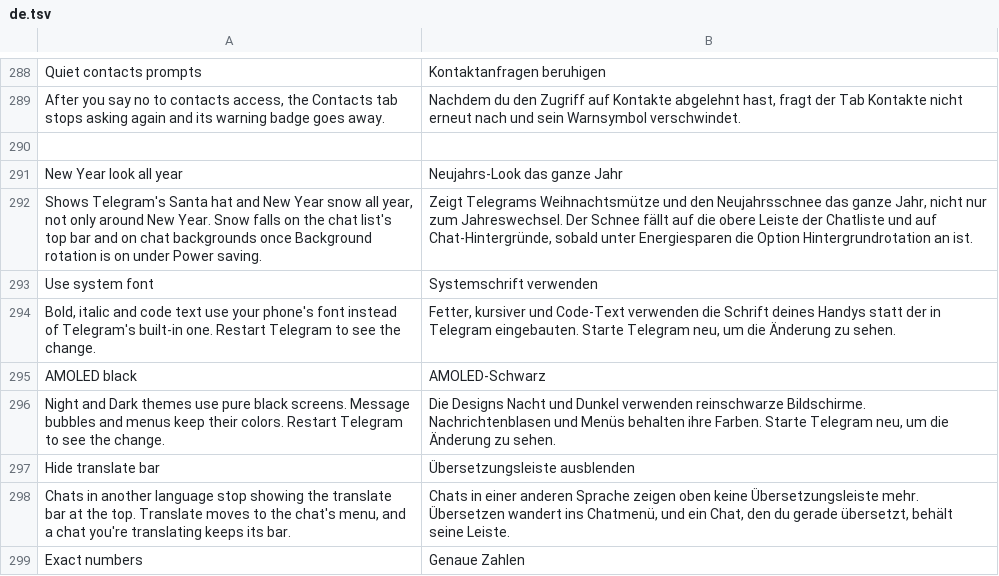
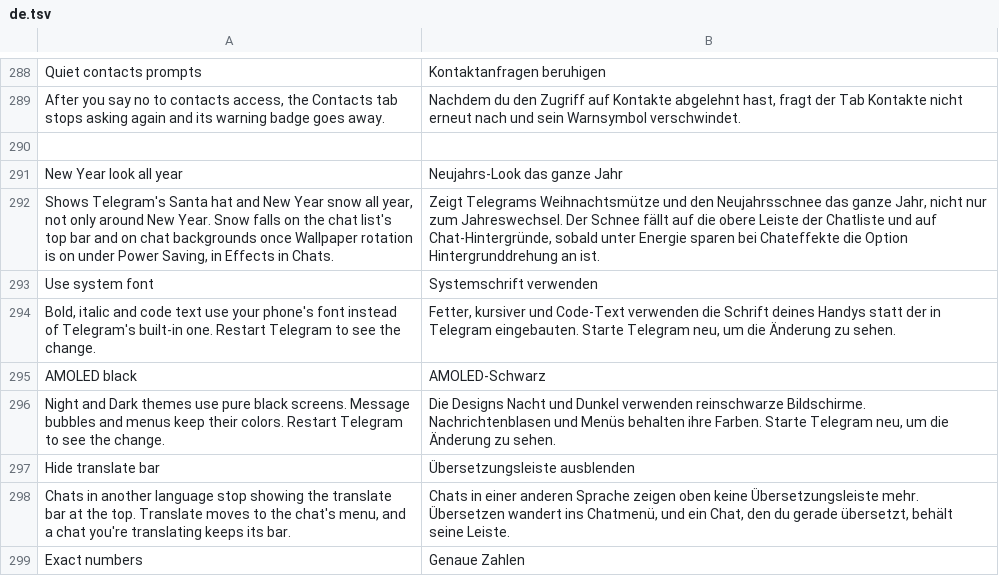
Before and after one commit to SysAdminDoc/HushTelegram, a TSV file: extensions/shared/library/src/main/l10n/de.tsv, drawn as a sheet; only a part is shown, gaps mark what is left out.

```diff
--- a/extensions/shared/library/src/main/l10n/de.tsv
+++ b/extensions/shared/library/src/main/l10n/de.tsv
@@ -291,3 +291,3 @@ After you say no to contacts access, the Contacts tab stops asking again and its
 New Year look all year	Neujahrs-Look das ganze Jahr
-Shows Telegram's Santa hat and New Year snow all year, not only around New Year. Snow falls on the chat list's top bar and on chat backgrounds once Background rotation is on under Power saving.	Zeigt Telegrams Weihnachtsmütze und den Neujahrsschnee das ganze Jahr, nicht nur zum Jahreswechsel. Der Schnee fällt auf die obere Leiste der Chatliste und auf Chat-Hintergründe, sobald unter Energiesparen die Option Hintergrundrotation an ist.
+Shows Telegram's Santa hat and New Year snow all year, not only around New Year. Snow falls on the chat list's top bar and on chat backgrounds once Wallpaper rotation is on under Power Saving, in Effects in Chats.	Zeigt Telegrams Weihnachtsmütze und den Neujahrsschnee das ganze Jahr, nicht nur zum Jahreswechsel. Der Schnee fällt auf die obere Leiste der Chatliste und auf Chat-Hintergründe, sobald unter Energie sparen bei Chateffekte die Option Hintergrunddrehung an ist.
 Use system font	Systemschrift verwenden
```
Also changed, not shown: extensions/shared/library/src/main/l10n/es.tsv, extensions/shared/library/src/main/l10n/in.tsv, 7 other files.
